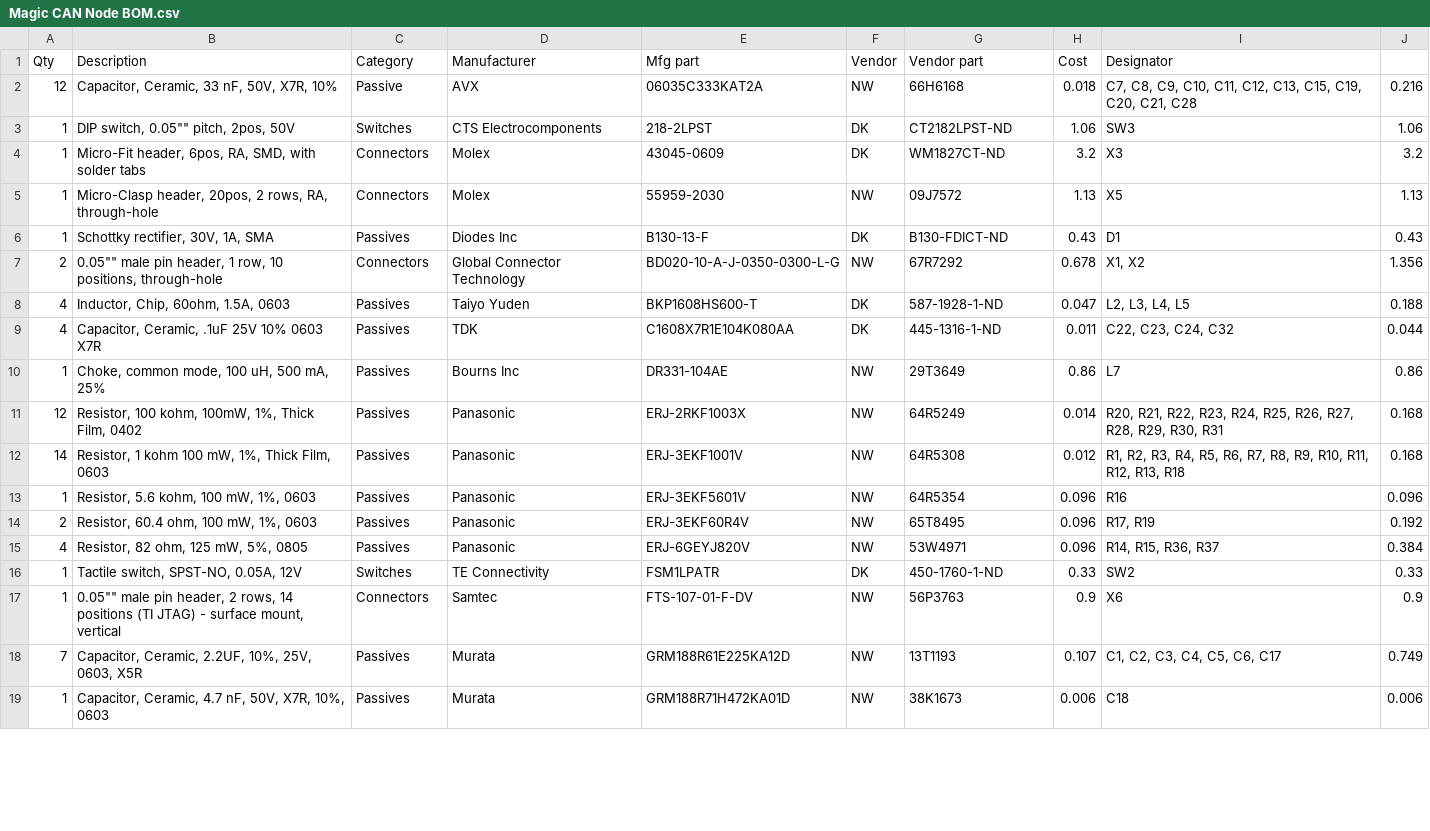
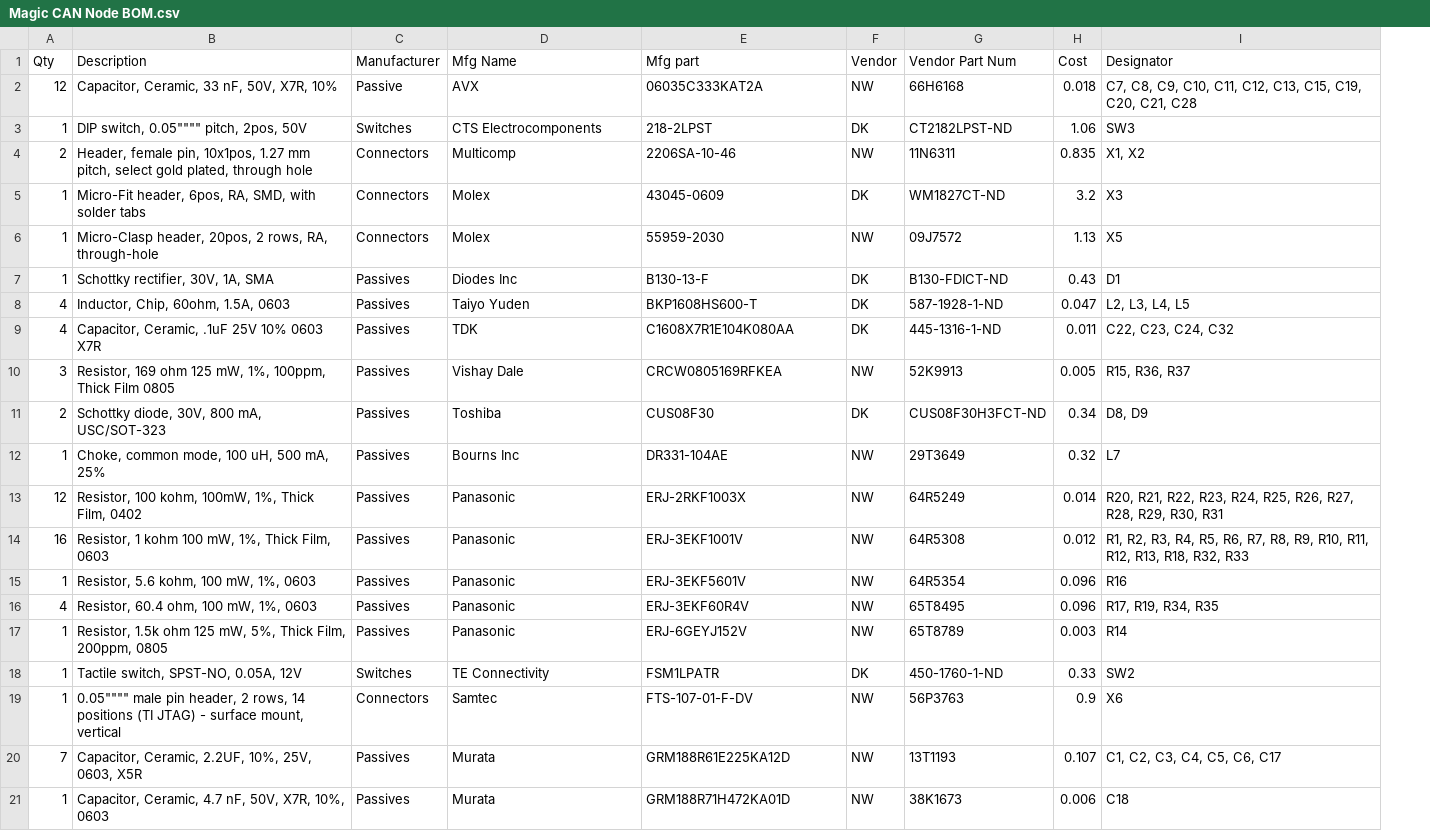
Before and after one commit to aaronbeekay/Magic-CAN-Node, a CSV file: Magic CAN Node BOM.csv, drawn as a sheet; only a part is shown; removed rows and columns are numbered as before the commit, all else as after; the diff covers the shown part only; the diff names each change by its address in the sheet, - before the commit and + after, or states it on an @@ line.

Commit message:
Update documentation. Consolidate some part numbers to reduce unique part counts.

```diff
--- a/Magic CAN Node BOM.csv
+++ b/Magic CAN Node BOM.csv
-column J, rows 2-6: 0.216 | 1.06 | 3.2 | 1.13 | 0.43; rows 8-14: 0.188 | 0.044 | 0.86 | 0.168 | 0.168 | 0.096 | 0.192; rows 16-19: 0.33 | 0.9 | 0.749 | 0.006
-C1: Category
+C1: Manufacturer
-D1: Manufacturer
+D1: Mfg Name
-G1: Vendor part
+G1: Vendor Part Num
-B3 (Description): DIP switch, 0.05"" pitch, 2pos, 50V
+B3 (Description): DIP switch, 0.05"""" pitch, 2pos, 50V
+row 4: 2 | Header, female pin, 10x1pos, 1.27 mm pitch, select gold plated, through hole | Connectors | Multicomp | 2206SA-10-46 | NW | 11N6311 | 0.835 | X1, X2
-row 7: 2 | 0.05"" male pin header, 1 row, 10 positions, through-hole | Connectors | Global Connector Technology | BD020-10-A-J-0350-0300-L-G | NW | 67R7292 | 0.678 | X1, X2 | 1.356
+row 10: 3 | Resistor, 169 ohm 125 mW, 1%, 100ppm, Thick Film 0805 | Passives | Vishay Dale | CRCW0805169RFKEA | NW | 52K9913 | 0.005 | R15, R36, R37
+row 11: 2 | Schottky diode, 30V, 800 mA, USC/SOT-323 | Passives | Toshiba | CUS08F30 | DK | CUS08F30H3FCT-ND | 0.34 | D8, D9
-H12 (Cost): 0.86
+H12 (Cost): 0.32
-A14 (Qty): 14
+A14 (Qty): 16
-I14 (Designator): …R12, R13, R18
+I14 (Designator): …R12, R13, R18, R32, R33
-A16 (Qty): 2
+A16 (Qty): 4
-I16 (Designator): R17, R19
+I16 (Designator): R17, R19, R34, R35
-row 15: 4 | Resistor, 82 ohm, 125 mW, 5%, 0805 | Passives | Panasonic | ERJ-6GEYJ820V | NW | 53W4971 | 0.096 | R14, R15, R36, R37 | 0.384
+row 17: 1 | Resistor, 1.5k ohm 125 mW, 5%, Thick Film, 200ppm, 0805 | Passives | Panasonic | ERJ-6GEYJ152V | NW | 65T8789 | 0.003 | R14
-B19 (Description): 0.05"" male pin…
+B19 (Description): 0.05"""" male pin…
```
Also changed, not shown: 3 added rows, 1 removed row and 1 edited cell elsewhere in this file, 7 other files.
